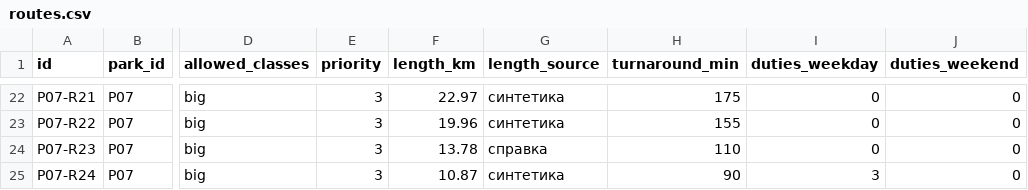
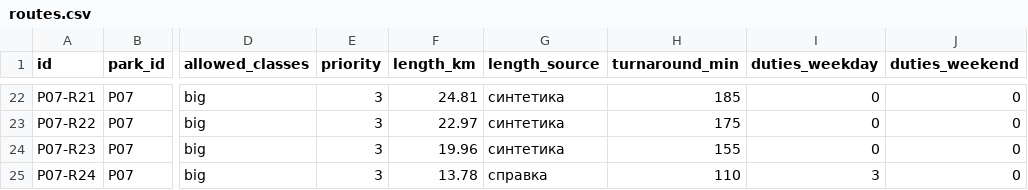
Before and after one commit to grishaaaAA/PASS, a CSV file: data/samples/park7_weekday_csv/routes.csv, drawn as a sheet; only a part is shown, gaps mark what is left out; the diff covers the shown part only; the diff names each change by its address in the sheet, - before the commit and + after, or states it on an @@ line.

```diff
--- a/data/samples/park7_weekday_csv/routes.csv
+++ b/data/samples/park7_weekday_csv/routes.csv
-F22 (length_km): 22.97
+F22 (length_km): 24.81
-H22 (turnaround_min): 175
+H22 (turnaround_min): 185
-F23 (length_km): 19.96
+F23 (length_km): 22.97
-H23 (turnaround_min): 155
+H23 (turnaround_min): 175
-F24 (length_km): 13.78
+F24 (length_km): 19.96
-G24 (length_source): справка
+G24 (length_source): синтетика
-H24 (turnaround_min): 110
+H24 (turnaround_min): 155
-F25 (length_km): 10.87
+F25 (length_km): 13.78
-G25 (length_source): синтетика
+G25 (length_source): справка
-H25 (turnaround_min): 90
+H25 (turnaround_min): 110
```
Also changed, not shown: 32 edited cells elsewhere in this file, data/samples/park7_weekday_csv/vehicles.csv, data/samples/park7_weekend_csv/routes.csv, 13 other files.
